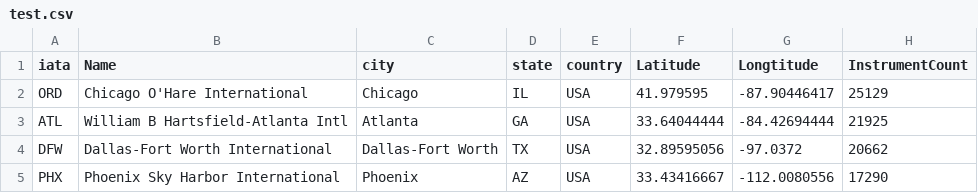
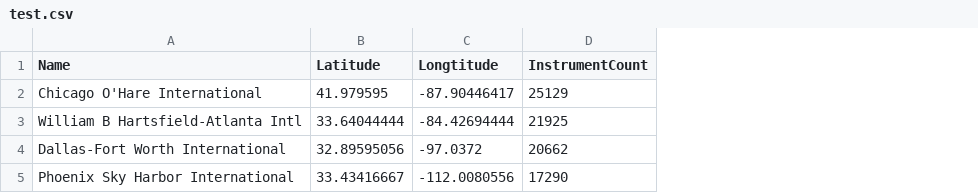
Before and after one commit to PaulLayLow/hello-world, a CSV file: test.csv, drawn as a sheet; the diff names each change by its address in the sheet, - before the commit and + after, or states it on an @@ line.

Commit message:
Update test.csv

```diff
--- a/test.csv
+++ b/test.csv
-column A (iata), rows 2-5: ORD | ATL | DFW | PHX
-column C (city), rows 2-5: Chicago | Atlanta | Dallas-Fort Worth | Phoenix
-column D (state), rows 2-5: IL | GA | TX | AZ
-column E (country), rows 2-5: all USA
```
